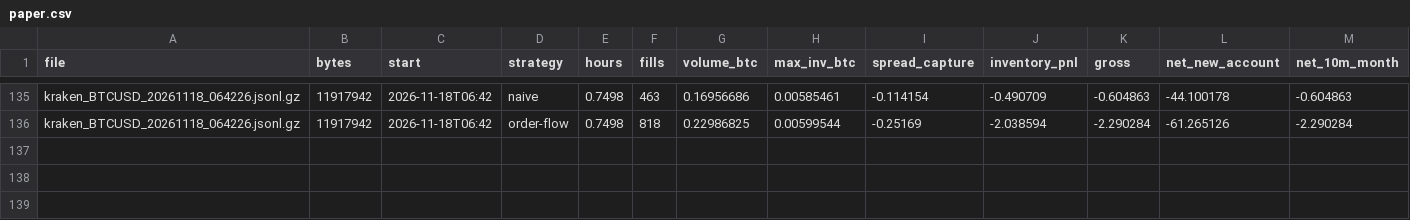
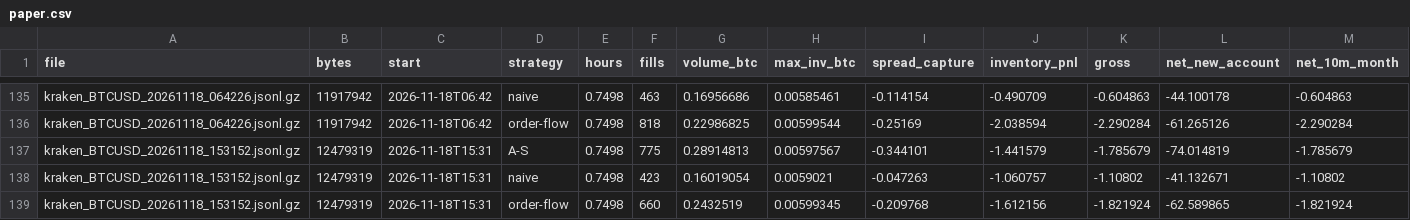
Before and after one commit to ZhuBryan/BullPen, a CSV file: paper.csv, drawn as a sheet; only a part is shown, gaps mark what is left out; rows hold the shown columns only; the diff names each change by its address in the sheet, - before the commit and + after, or states it on an @@ line.

```diff
--- a/paper.csv
+++ b/paper.csv
+row 137: kraken_BTCUSD_20261118_153152.jsonl.gz | 12479319 | 2026-11-18T15:31 | A-S | 0.7498 | 775 | 0.28914813 | 0.00597567 | -0.344101 | -1.441579 | -1.785679 | -74.014819 | -1.785679
+row 138: kraken_BTCUSD_20261118_153152.jsonl.gz | 12479319 | 2026-11-18T15:31 | naive | 0.7498 | 423 | 0.16019054 | 0.0059021 | -0.047263 | -1.060757 | -1.10802 | -41.132671 | -1.10802
+row 139: kraken_BTCUSD_20261118_153152.jsonl.gz | 12479319 | 2026-11-18T15:31 | order-flow | 0.7498 | 660 | 0.2432519 | 0.00599345 | -0.209768 | -1.612156 | -1.821924 | -62.589865 | -1.821924
```
Also changed, not shown: leadlag_study.csv, study.csv, 3 other files.
